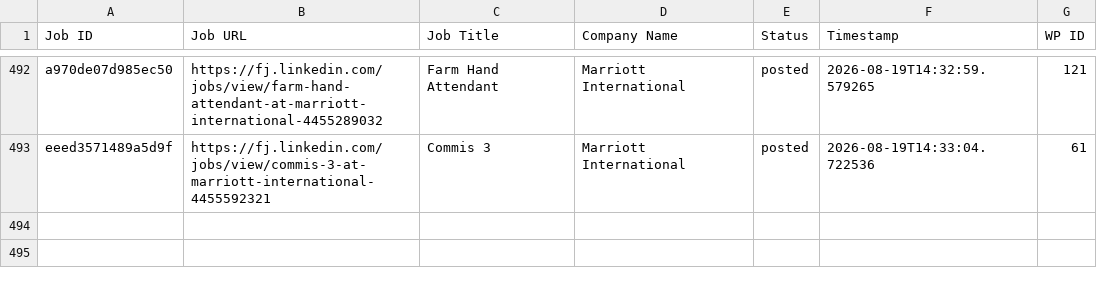
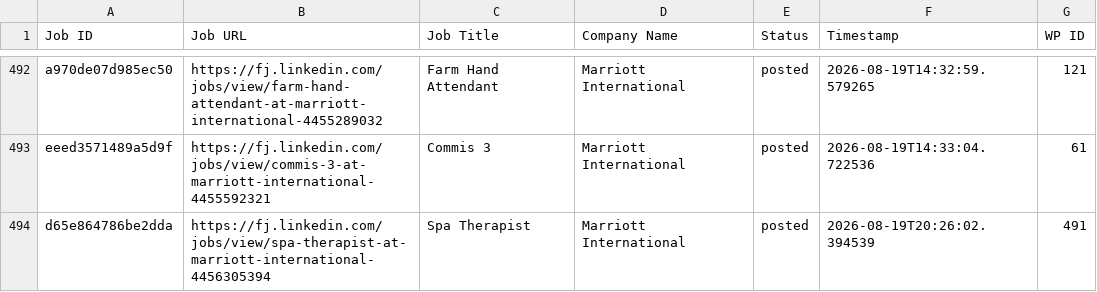
Before and after one commit to innovationinc2000/fj, a CSV file: processed_jobs.csv, drawn as a sheet; only a part is shown, gaps mark what is left out.

```diff
--- a/processed_jobs.csv
+++ b/processed_jobs.csv
@@ -493 +493,2 @@ a970de07d985ec50,https://fj.linkedin.com/jobs/view/farm-hand-attendant-at-marrio
 eeed3571489a5d9f,https://fj.linkedin.com/jobs/view/commis-3-at-marriott-international-4455592321,Commis 3,Marriott International,posted,2026-08-19T14:33:04.722536,61
+d65e864786be2dda,https://fj.linkedin.com/jobs/view/spa-therapist-at-marriott-international-4456305394,Spa Therapist,Marriott International,posted,2026-08-19T20:26:02.394539,491
```
